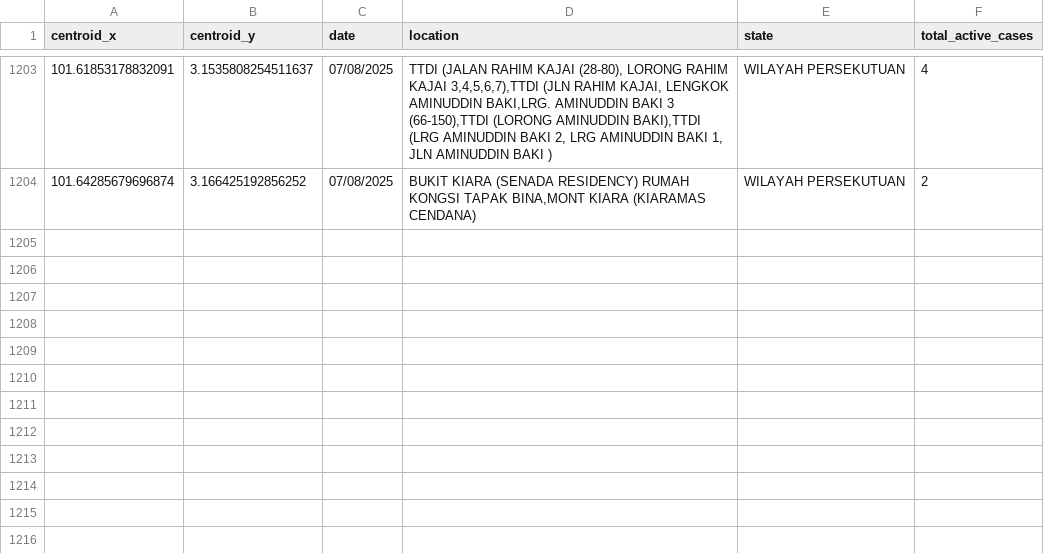
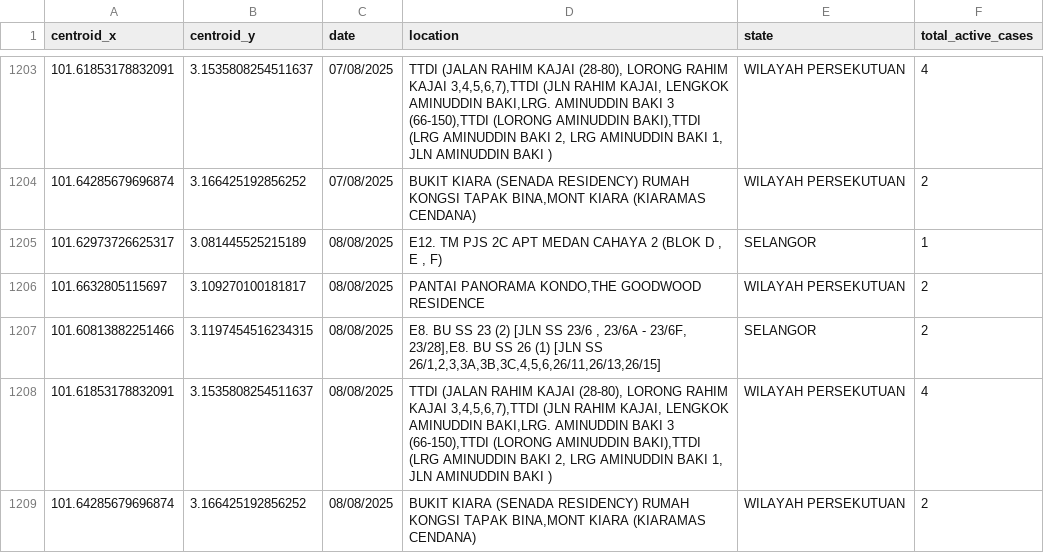
Before and after one commit to adamarbain/DailyScrapDengueData, a CSV file: active_dengue.csv, drawn as a sheet; only a part is shown, gaps mark what is left out; the diff names each change by its address in the sheet, - before the commit and + after, or states it on an @@ line.

```diff
--- a/active_dengue.csv
+++ b/active_dengue.csv
+row 1205: 101.62973726625317 | 3.081445525215189 | 08/08/2025 | E12. TM PJS 2C APT MEDAN CAHAYA 2 (BLOK D , E , F) | SELANGOR | 1
+row 1206: 101.6632805115697 | 3.109270100181817 | 08/08/2025 | PANTAI PANORAMA KONDO,THE GOODWOOD RESIDENCE | WILAYAH PERSEKUTUAN | 2
+row 1207: 101.60813882251466 | 3.1197454516234315 | 08/08/2025 | E8. BU SS 23 (2) [JLN SS 23/6 , 23/6A - 23/6F, 23/28],E8. BU SS 26 (1) [JLN SS 26/1,2,3,3A,3B,3C,4,5,6,26/11,26/13,26/15] | SELANGOR | 2
+row 1208: 101.61853178832091 | 3.1535808254511637 | 08/08/2025 | TTDI (JALAN RAHIM KAJAI (28-80), LORONG RAHIM KAJAI 3,4,5,6,7),TTDI (JLN RAHIM KAJAI, LENGKOK AMINUDDIN BAKI,LRG. AMINUDDIN BAKI 3 (66-150),TTDI (LORONG AMINUDDIN BAKI),TTDI (LRG AMINUDDIN BAKI 2, LRG AMINUDDIN BAKI 1, JLN AMINUDDIN BAKI ) | WILAYAH PERSEKUTUAN | 4
+row 1209: 101.64285679696874 | 3.166425192856252 | 08/08/2025 | BUKIT KIARA (SENADA RESIDENCY) RUMAH KONGSI TAPAK BINA,MONT KIARA (KIARAMAS CENDANA) | WILAYAH PERSEKUTUAN | 2
```
Also changed, not shown: dengue_hotspot.csv.
